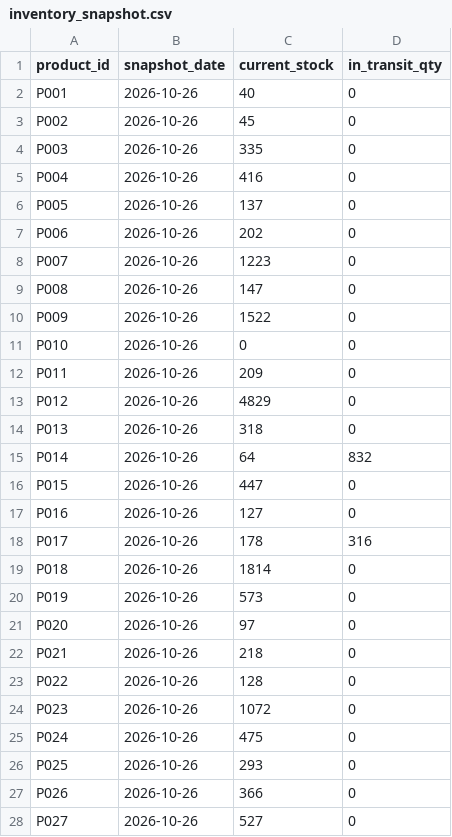
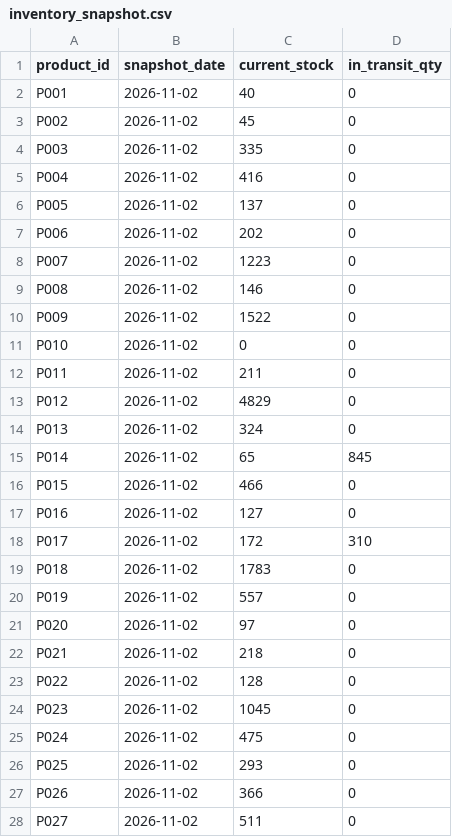
Before and after one commit to TheSuhasDev/ai-i-i, a CSV file: ml-service/data/inventory_snapshot.csv, drawn as a sheet; only a part is shown; the diff covers the shown part only.

```diff
--- a/ml-service/data/inventory_snapshot.csv
+++ b/ml-service/data/inventory_snapshot.csv
@@ -1,28 +1,28 @@
 product_id,snapshot_date,current_stock,in_transit_qty
-P001,2026-10-26,40,0
-P002,2026-10-26,45,0
-P003,2026-10-26,335,0
-P004,2026-10-26,416,0
-P005,2026-10-26,137,0
-P006,2026-10-26,202,0
-P007,2026-10-26,1223,0
-P008,2026-10-26,147,0
-P009,2026-10-26,1522,0
-P010,2026-10-26,0,0
-P011,2026-10-26,209,0
-P012,2026-10-26,4829,0
-P013,2026-10-26,318,0
-P014,2026-10-26,64,832
-P015,2026-10-26,447,0
-P016,2026-10-26,127,0
-P017,2026-10-26,178,316
-P018,2026-10-26,1814,0
-P019,2026-10-26,573,0
-P020,2026-10-26,97,0
-P021,2026-10-26,218,0
-P022,2026-10-26,128,0
-P023,2026-10-26,1072,0
-P024,2026-10-26,475,0
-P025,2026-10-26,293,0
-P026,2026-10-26,366,0
-P027,2026-10-26,527,0
+P001,2026-11-02,40,0
+P002,2026-11-02,45,0
+P003,2026-11-02,335,0
+P004,2026-11-02,416,0
+P005,2026-11-02,137,0
+P006,2026-11-02,202,0
+P007,2026-11-02,1223,0
+P008,2026-11-02,146,0
+P009,2026-11-02,1522,0
+P010,2026-11-02,0,0
+P011,2026-11-02,211,0
+P012,2026-11-02,4829,0
+P013,2026-11-02,324,0
+P014,2026-11-02,65,845
+P015,2026-11-02,466,0
+P016,2026-11-02,127,0
+P017,2026-11-02,172,310
+P018,2026-11-02,1783,0
+P019,2026-11-02,557,0
+P020,2026-11-02,97,0
+P021,2026-11-02,218,0
+P022,2026-11-02,128,0
+P023,2026-11-02,1045,0
+P024,2026-11-02,475,0
+P025,2026-11-02,293,0
+P026,2026-11-02,366,0
+P027,2026-11-02,511,0
```
Also changed, not shown: 16 edited cells elsewhere in this file, ml-service/data/purchase_orders.csv, ml-service/data/sales.csv, 12 other files.
